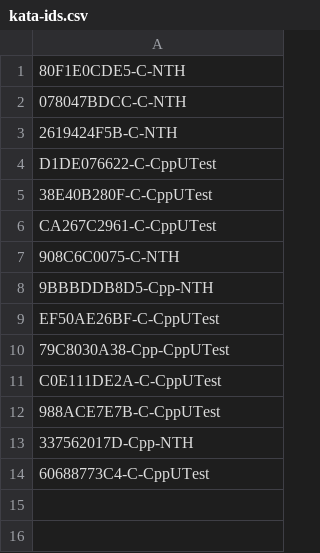
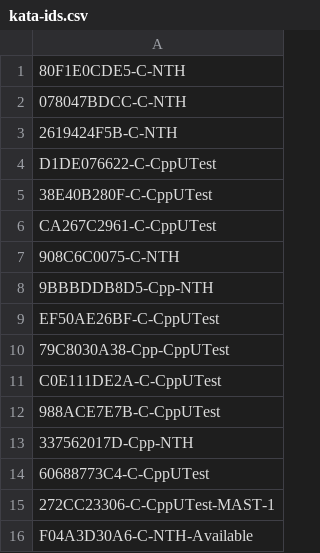
Before and after one commit to jwgrenning/wingman-cyber-dojo, a CSV file: scripts/kata-ids.csv, drawn as a sheet; the diff names each change by its address in the sheet, - before the commit and + after, or states it on an @@ line.

Commit message:
Added kata for MAST-1

```diff
--- a/scripts/kata-ids.csv
+++ b/scripts/kata-ids.csv
+row 15: 272CC23306-C-CppUTest-MAST-1
+row 16: F04A3D30A6-C-NTH-Available
```
